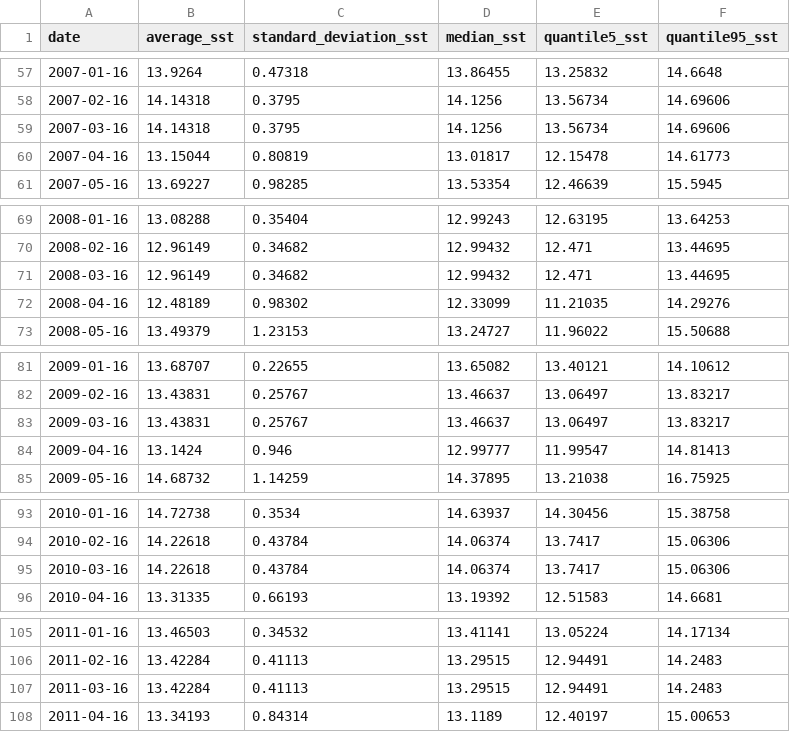
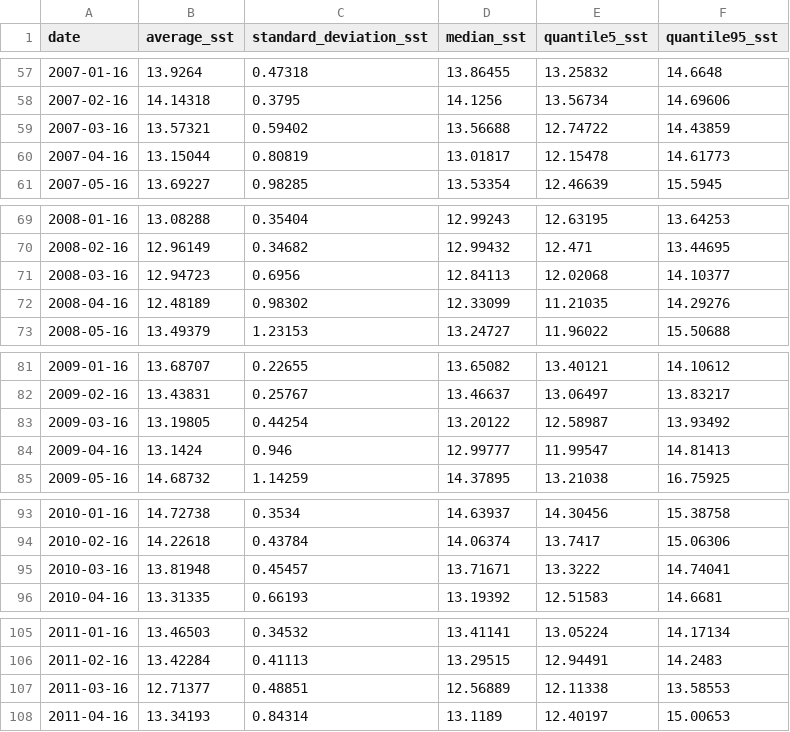
Before and after one commit to noaa-onms/cinms, a CSV file: data/oceano/statistics_sst_cinms.csv, drawn as a sheet; only a part is shown, gaps mark what is left out; the diff covers the shown part only.

```diff
--- a/data/oceano/statistics_sst_cinms.csv
+++ b/data/oceano/statistics_sst_cinms.csv
@@ -58,3 +58,3 @@ date,average_sst,standard_deviation_sst,median_sst,quantile5_sst,quantile95_sst
 2007-02-16,14.14318,0.3795,14.1256,13.56734,14.69606
-2007-03-16,14.14318,0.3795,14.1256,13.56734,14.69606
+2007-03-16,13.57321,0.59402,13.56688,12.74722,14.43859
 2007-04-16,13.15044,0.80819,13.01817,12.15478,14.61773
@@ -70,3 +70,3 @@ date,average_sst,standard_deviation_sst,median_sst,quantile5_sst,quantile95_sst
 2008-02-16,12.96149,0.34682,12.99432,12.471,13.44695
-2008-03-16,12.96149,0.34682,12.99432,12.471,13.44695
+2008-03-16,12.94723,0.6956,12.84113,12.02068,14.10377
 2008-04-16,12.48189,0.98302,12.33099,11.21035,14.29276
@@ -82,3 +82,3 @@ date,average_sst,standard_deviation_sst,median_sst,quantile5_sst,quantile95_sst
 2009-02-16,13.43831,0.25767,13.46637,13.06497,13.83217
-2009-03-16,13.43831,0.25767,13.46637,13.06497,13.83217
+2009-03-16,13.19805,0.44254,13.20122,12.58987,13.93492
 2009-04-16,13.1424,0.946,12.99777,11.99547,14.81413
@@ -94,3 +94,3 @@ date,average_sst,standard_deviation_sst,median_sst,quantile5_sst,quantile95_sst
 2010-02-16,14.22618,0.43784,14.06374,13.7417,15.06306
-2010-03-16,14.22618,0.43784,14.06374,13.7417,15.06306
+2010-03-16,13.81948,0.45457,13.71671,13.3222,14.74041
 2010-04-16,13.31335,0.66193,13.19392,12.51583,14.6681
@@ -106,3 +106,3 @@ date,average_sst,standard_deviation_sst,median_sst,quantile5_sst,quantile95_sst
 2011-02-16,13.42284,0.41113,13.29515,12.94491,14.2483
-2011-03-16,13.42284,0.41113,13.29515,12.94491,14.2483
+2011-03-16,12.71377,0.48851,12.56889,12.11338,13.58553
 2011-04-16,13.34193,0.84314,13.1189,12.40197,15.00653
```
Also changed, not shown: 1 added row and 65 edited cells elsewhere in this file, data/oceano/sst_anomaly_cinms.csv, data/oceano/statistics_chl_cinms.csv, 18 other files.
